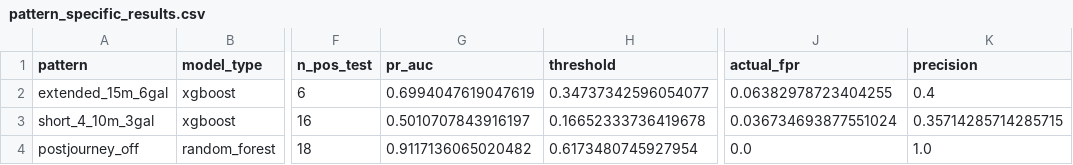
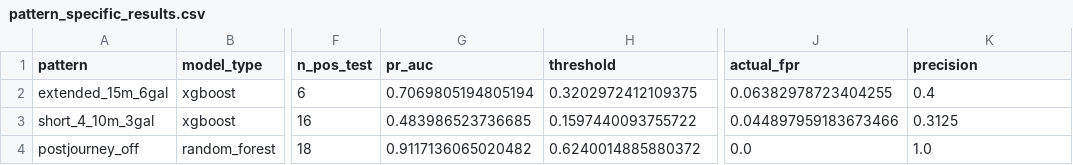
Before and after one commit to Leonardsxe/fuel_theft_detection, a CSV file: data/reports/pattern_specific_results.csv, drawn as a sheet; only a part is shown, gaps mark what is left out; the diff names each change by its address in the sheet, - before the commit and + after, or states it on an @@ line.

```diff
--- a/data/reports/pattern_specific_results.csv
+++ b/data/reports/pattern_specific_results.csv
-G2 (pr_auc): 0.6994047619047619
+G2 (pr_auc): 0.7069805194805194
-H2 (threshold): 0.34737342596054077
+H2 (threshold): 0.3202972412109375
-G3 (pr_auc): 0.5010707843916197
+G3 (pr_auc): 0.483986523736685
-H3 (threshold): 0.16652333736419678
+H3 (threshold): 0.1597440093755722
-J3 (actual_fpr): 0.036734693877551024
+J3 (actual_fpr): 0.044897959183673466
-K3 (precision): 0.35714285714285715
+K3 (precision): 0.3125
-H4 (threshold): 0.6173480745927954
+H4 (threshold): 0.6240014885880372
```
Also changed, not shown: data/reports/feature_importance/xgb.csv, data/reports/feature_statistics.csv, 51 other files.
